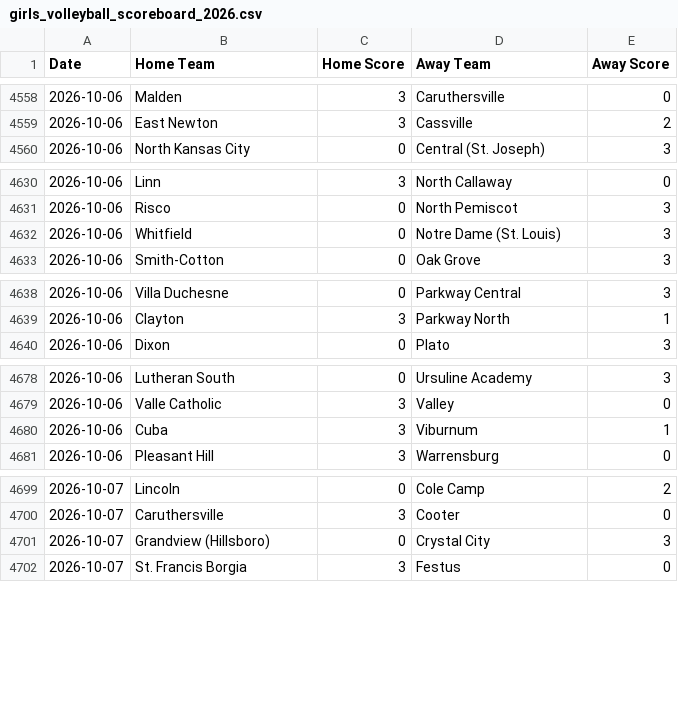
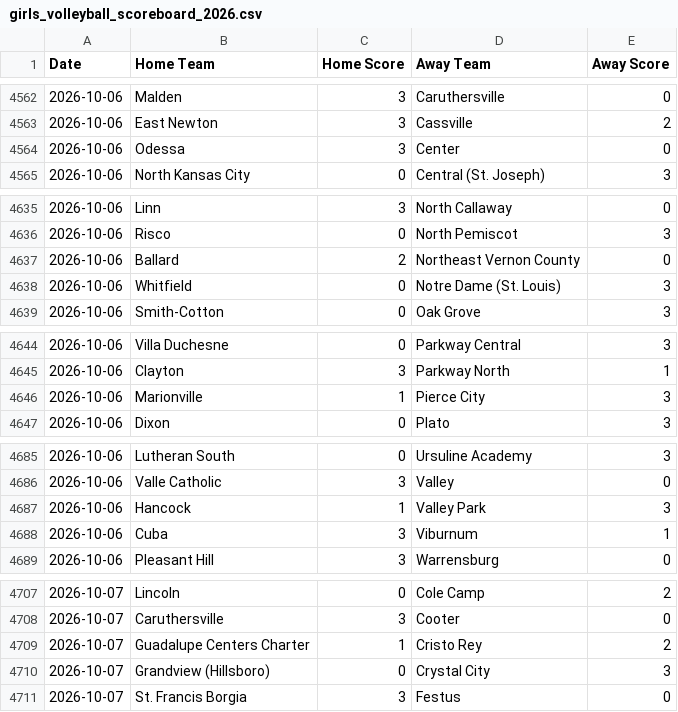
Before and after one commit to AllMOSports/Girls_Volleyball_Ratings_2026, a CSV file: girls_volleyball_scoreboard_2026.csv, drawn as a sheet; only a part is shown, gaps mark what is left out; the diff covers the shown part only.

```diff
--- a/girls_volleyball_scoreboard_2026.csv
+++ b/girls_volleyball_scoreboard_2026.csv
@@ -4559,2 +4563,3 @@ Date,Home Team,Home Score,Away Team,Away Score
 2026-10-06,East Newton,3,Cassville,2
+2026-10-06,Odessa,3,Center,0
 2026-10-06,North Kansas City,0,Central (St. Joseph),3
@@ -4631,2 +4636,3 @@ Date,Home Team,Home Score,Away Team,Away Score
 2026-10-06,Risco,0,North Pemiscot,3
+2026-10-06,Ballard,2,Northeast Vernon County,0
 2026-10-06,Whitfield,0,Notre Dame (St. Louis),3
@@ -4639,2 +4645,3 @@ Date,Home Team,Home Score,Away Team,Away Score
 2026-10-06,Clayton,3,Parkway North,1
+2026-10-06,Marionville,1,Pierce City,3
 2026-10-06,Dixon,0,Plato,3
@@ -4679,2 +4686,3 @@ Date,Home Team,Home Score,Away Team,Away Score
 2026-10-06,Valle Catholic,3,Valley,0
+2026-10-06,Hancock,1,Valley Park,3
 2026-10-06,Cuba,3,Viburnum,1
@@ -4700,2 +4708,3 @@ Date,Home Team,Home Score,Away Team,Away Score
 2026-10-07,Caruthersville,3,Cooter,0
+2026-10-07,Guadalupe Centers Charter,1,Cristo Rey,2
 2026-10-07,Grandview (Hillsboro),0,Crystal City,3
```
Also changed, not shown: 29 added rows and 2 edited cells elsewhere in this file, girls_volleyball_games_2026.csv, girls_volleyball_games_2026_all.csv, 23 other files.
